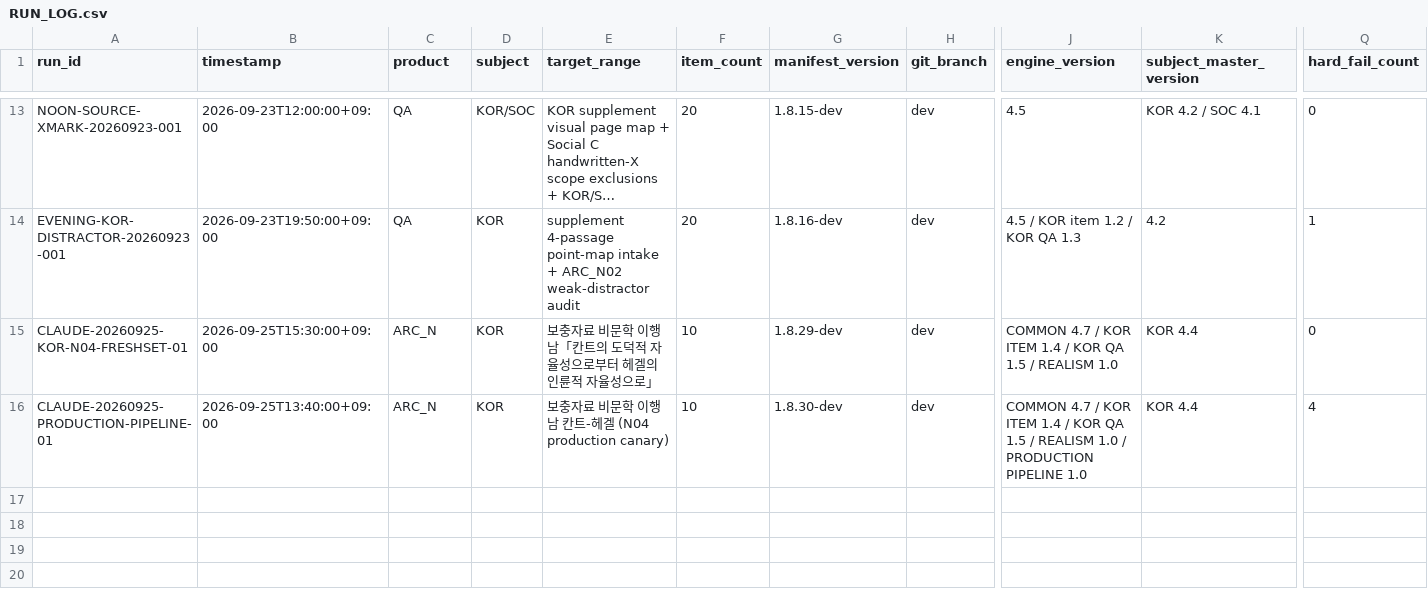
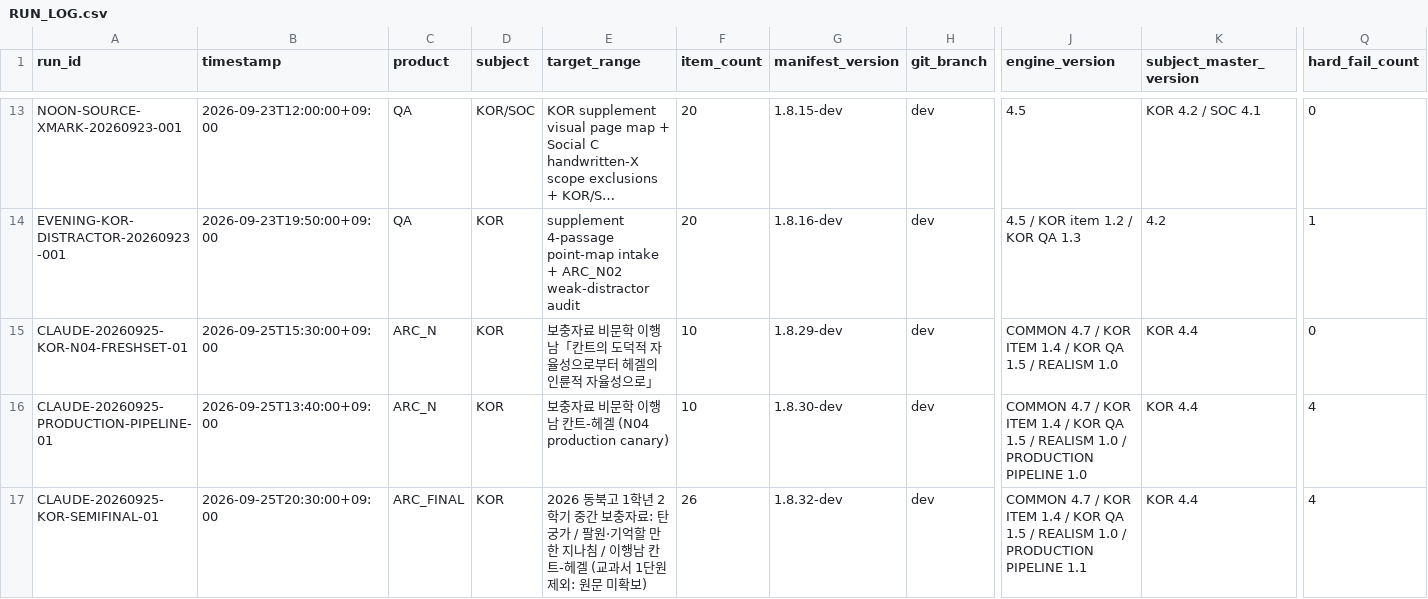
Before and after one commit to chanheep1003-tech/ARC-System, a CSV file: ops/RUN_LOG.csv, drawn as a sheet; only a part is shown, gaps mark what is left out; long unchanged cells end in …; rows hold the shown columns only; the diff names each change by its address in the sheet, - before the commit and + after, or states it on an @@ line.

```diff
--- a/ops/RUN_LOG.csv
+++ b/ops/RUN_LOG.csv
+row 17: CLAUDE-20260925-KOR-SEMIFINAL-01 | 2026-09-25T20:30:00+09:00 | ARC_FINAL | KOR | 2026 동북고 1학년 2학기 중간 보충자료: 탄궁가 / 팔원·기억할 만한 지나침 / 이행남 칸트-헤겔 (교과서 1단원 제외: 원문 미확보) | 26 | 1.8.32-dev | dev | COMMON 4.7 / KOR ITEM 1.4 / KOR QA 1.5 / REALISM 1.0 / PRODUCTION PIPELINE 1.1 | KOR 4.4 | 4
```
Also changed, not shown: 16 other files.
